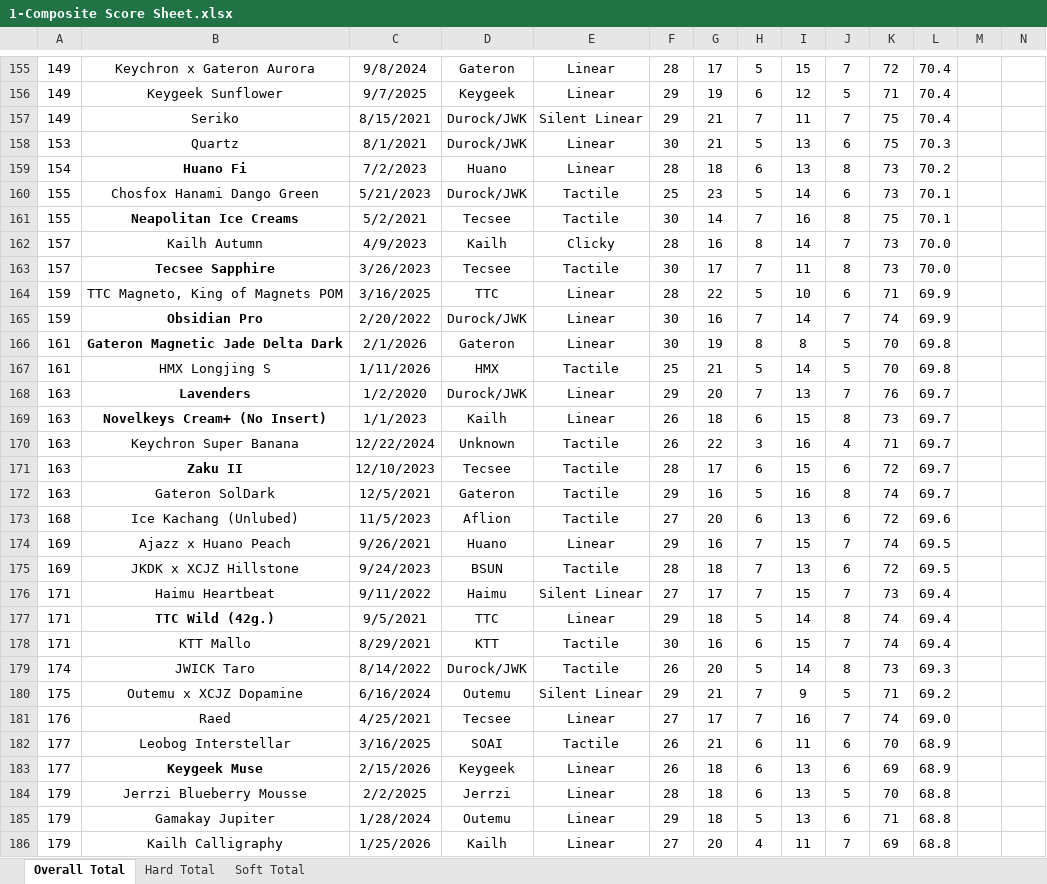
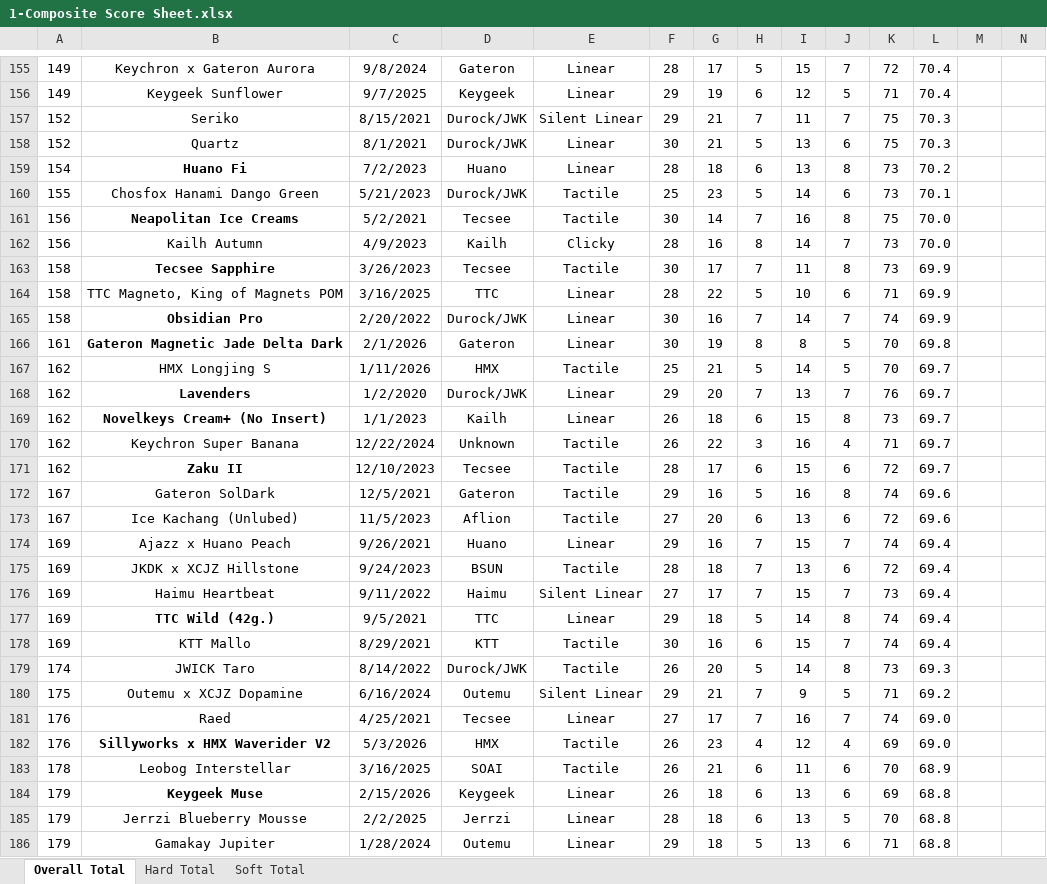
Before and after one commit to ThereminGoat/switch-scores, an Excel workbook: 1-Composite Score Sheet.xlsx, sheet Overall Total, drawn as a sheet; only a part is shown, gaps mark what is left out; the shorter side is filled out with more unchanged rows; values as stored, in another font and other column widths than the file's, no borders; charts and pictures not drawn; addresses are those after the commit; rows hold the shown columns only; the diff covers the shown part only; the diff names each change by its address in the sheet, - before the commit and + after, or states it on an @@ line.

```diff
--- a/1-Composite Score Sheet.xlsx (sheet Overall Total)
+++ b/1-Composite Score Sheet.xlsx (sheet Overall Total)
-A157: 149
+A157: 152
-L157: 70.4
+L157: 70.3
-A158: 153
+A158: 152
-A161: 155
+A161: 156
-L161: 70.1
+L161: 70.0
-A162: 157
+A162: 156
-A163: 157
+A163: 158
-L163: 70.0
+L163: 69.9
-A164:A165: 159
+A164:A165: 158
-A167: 161
+A167: 162
-L167: 69.8
+L167: 69.7
-A168:A171: 163
+A168:A171: 162
-A172: 163
+A172: 167
-L172: 69.7
+L172: 69.6
-A173: 168
+A173: 167
-L174:L175: 69.5
+L174:L175: 69.4
-A176:A178: 171
+A176:A178: 169
+row 182: 176 | Sillyworks x HMX Waverider V2 | 5/3/2026 | HMX | Tactile | 26 | 23 | 4 | 12 | 4 | 69 | 69.0
-A183: 177
+A183: 178
-A184: 177
+A184: 179
-L184: 68.9
+L184: 68.8
```
Also changed, not shown: 4 added rows, 3 removed rows and 596 edited cells elsewhere in this sheet, sheet Soft Total, sheet Hard Total, formulas that keep their value, 4 other files.
